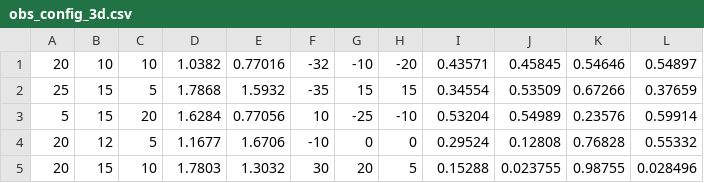
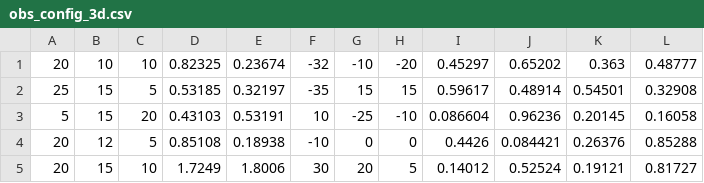
Before and after one commit to ChirikjianLab/hrm, a CSV file: config/obs_config_3d.csv, drawn as a sheet; only a part is shown; the diff covers the shown part only.

```diff
--- a/config/obs_config_3d.csv
+++ b/config/obs_config_3d.csv
@@ -1,5 +1,5 @@
-20,10,10,1.0382,0.77016,-32,-10,-20,0.43571,0.45845,0.54646,0.54897
-25,15,5,1.7868,1.5932,-35,15,15,0.34554,0.53509,0.67266,0.37659
-5,15,20,1.6284,0.77056,10,-25,-10,0.53204,0.54989,0.23576,0.59914
-20,12,5,1.1677,1.6706,-10,0,0,0.29524,0.12808,0.76828,0.55332
-20,15,10,1.7803,1.3032,30,20,5,0.15288,0.023755,0.98755,0.028496
+20,10,10,0.82325,0.23674,-32,-10,-20,0.45297,0.65202,0.363,0.48777
+25,15,5,0.53185,0.32197,-35,15,15,0.59617,0.48914,0.54501,0.32908
+5,15,20,0.43103,0.53191,10,-25,-10,0.086604,0.96236,0.20145,0.16058
+20,12,5,0.85108,0.18938,-10,0,0,0.4426,0.084421,0.26376,0.85288
+20,15,10,1.7249,1.8006,30,20,5,0.14012,0.52524,0.19121,0.81727
```
Also changed, not shown: 12 edited cells elsewhere in this file, 11 other files.
